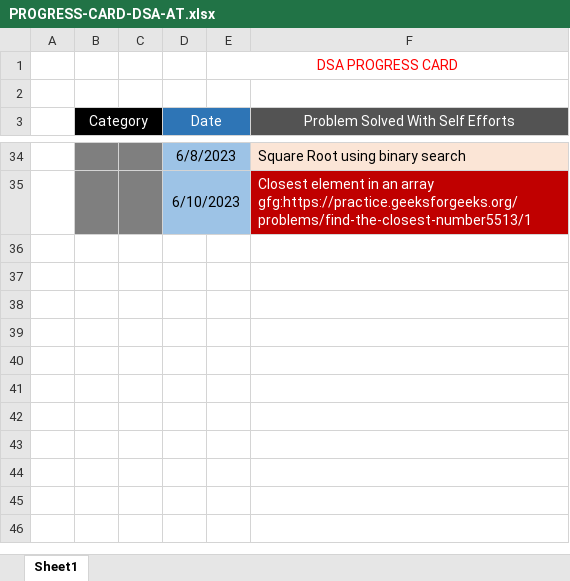
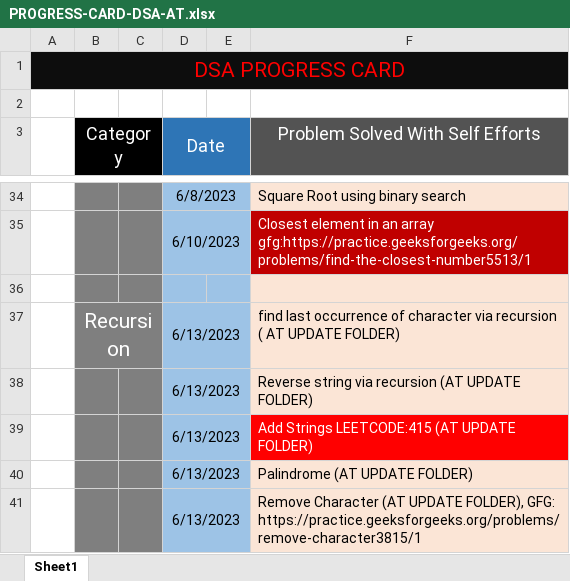
Before and after one commit to AryanTapre/data-structures, an Excel workbook: Problem-Practice/PROGRESS-CARD-DSA-AT.xlsx, sheet Sheet1, drawn as a sheet; only a part is shown, gaps mark what is left out; values as stored, in another font and other column widths than the file's, no borders; removed rows and columns are numbered as before the commit, all else as after; the diff names each change by its address in the sheet, - before the commit and + after, or states it on an @@ line.

```diff
--- a/Problem-Practice/PROGRESS-CARD-DSA-AT.xlsx (sheet Sheet1)
+++ b/Problem-Practice/PROGRESS-CARD-DSA-AT.xlsx (sheet Sheet1)
-row 1:  |  |  |  | DSA PROGRESS CARD
+row 1: DSA PROGRESS CARD
@@ B3 text size: larger @@
@@ D3 text size: larger @@
@@ F3 text size: larger @@
+row 36: (empty)
+row 37:  | Recursion |  | 6/13/2023 |  | find last occurrence of character via recursion ( AT UPDATE FOLDER)
+row 38:  |  |  | 6/13/2023 |  | Reverse string via recursion (AT UPDATE FOLDER)
+row 39:  |  |  | 6/13/2023 |  | Add Strings LEETCODE:415 (AT UPDATE FOLDER)
+row 40:  |  |  | 6/13/2023 |  | Palindrome (AT UPDATE FOLDER)
+row 41:  |  |  | 6/13/2023 |  | Remove Character (AT UPDATE FOLDER), GFG: https://practice.geeksforgeeks.org/problems/remove-character3815/1
```
Also changed, not shown: 22 other files.
